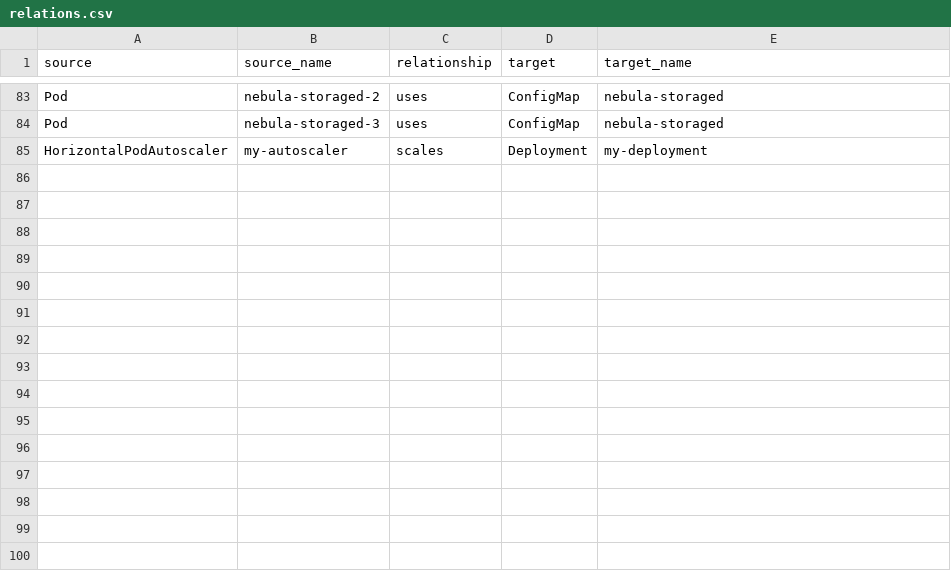
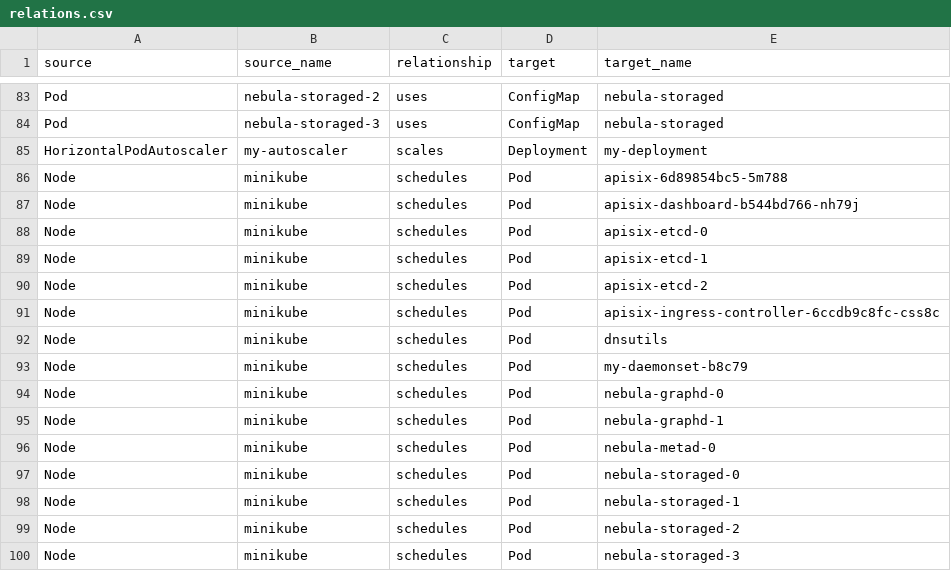
Before and after one commit to wey-gu/k8s-graph, a CSV file: data/relations.csv, drawn as a sheet; only a part is shown, gaps mark what is left out; the diff names each change by its address in the sheet, - before the commit and + after, or states it on an @@ line.

Commit message:
feat: add node awareness

```diff
--- a/data/relations.csv
+++ b/data/relations.csv
+row 86: Node | minikube | schedules | Pod | apisix-6d89854bc5-5m788
+row 87: Node | minikube | schedules | Pod | apisix-dashboard-b544bd766-nh79j
+row 88: Node | minikube | schedules | Pod | apisix-etcd-0
+row 89: Node | minikube | schedules | Pod | apisix-etcd-1
+row 90: Node | minikube | schedules | Pod | apisix-etcd-2
+row 91: Node | minikube | schedules | Pod | apisix-ingress-controller-6ccdb9c8fc-css8c
+row 92: Node | minikube | schedules | Pod | dnsutils
+row 93: Node | minikube | schedules | Pod | my-daemonset-b8c79
+row 94: Node | minikube | schedules | Pod | nebula-graphd-0
+row 95: Node | minikube | schedules | Pod | nebula-graphd-1
+row 96: Node | minikube | schedules | Pod | nebula-metad-0
+row 97: Node | minikube | schedules | Pod | nebula-storaged-0
+row 98: Node | minikube | schedules | Pod | nebula-storaged-1
+row 99: Node | minikube | schedules | Pod | nebula-storaged-2
+row 100: Node | minikube | schedules | Pod | nebula-storaged-3
```
Also changed, not shown: 3 other files.
